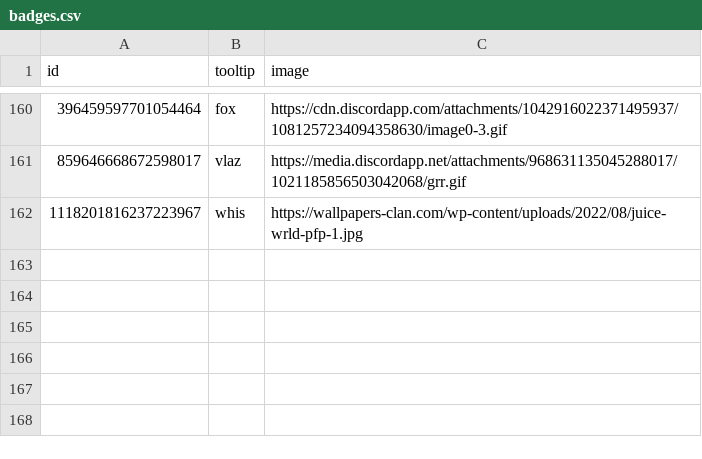
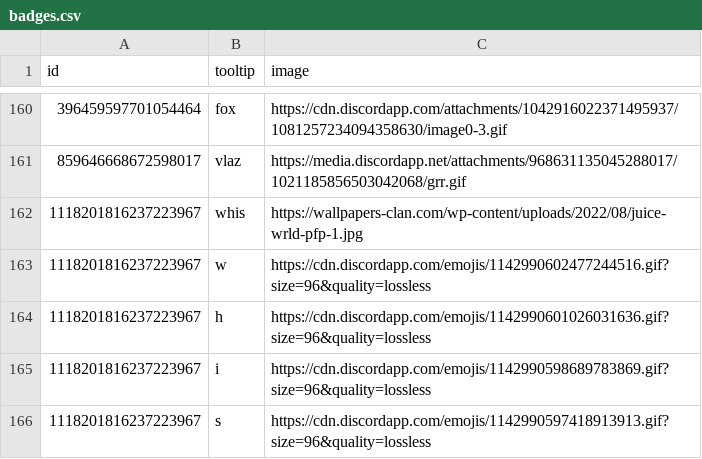
Before and after one commit to bumwhat/cuh, a CSV file: badges.csv, drawn as a sheet; only a part is shown, gaps mark what is left out; the diff names each change by its address in the sheet, - before the commit and + after, or states it on an @@ line.

Commit message:
Update badges.csv

```diff
--- a/badges.csv
+++ b/badges.csv
+row 163: 1118201816237223967 | w | https://cdn.discordapp.com/emojis/1142990602477244516.gif?size=96&quality=lossless
+row 164: 1118201816237223967 | h | https://cdn.discordapp.com/emojis/1142990601026031636.gif?size=96&quality=lossless
+row 165: 1118201816237223967 | i | https://cdn.discordapp.com/emojis/1142990598689783869.gif?size=96&quality=lossless
+row 166: 1118201816237223967 | s | https://cdn.discordapp.com/emojis/1142990597418913913.gif?size=96&quality=lossless
```
